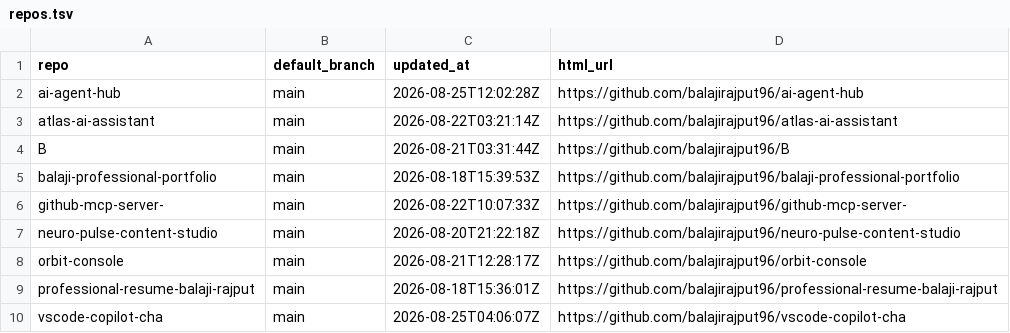
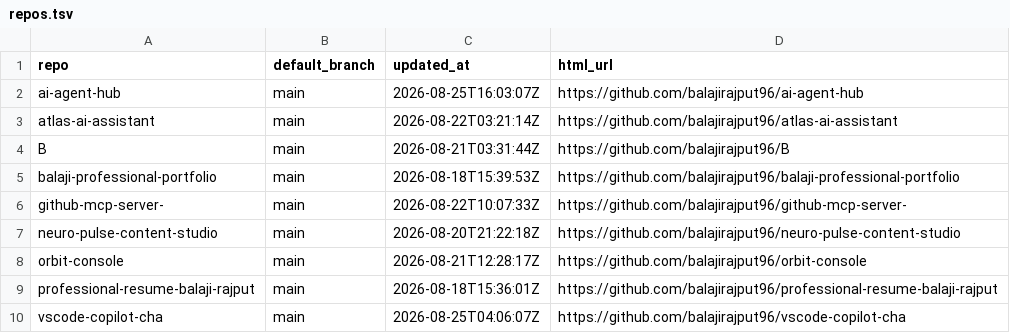
Before and after one commit to balajirajput96/github-audit-automation, a TSV file: artifacts/repos.tsv, drawn as a sheet.

```diff
--- a/artifacts/repos.tsv
+++ b/artifacts/repos.tsv
@@ -1,3 +1,3 @@
 repo	default_branch	updated_at	html_url
-ai-agent-hub	main	2026-08-25T12:02:28Z	https://github.com/balajirajput96/ai-agent-hub
+ai-agent-hub	main	2026-08-25T16:03:07Z	https://github.com/balajirajput96/ai-agent-hub
 atlas-ai-assistant	main	2026-08-22T03:21:14Z	https://github.com/balajirajput96/atlas-ai-assistant
```
Also changed, not shown: artifacts/recent-runs.tsv, 3 other files.
